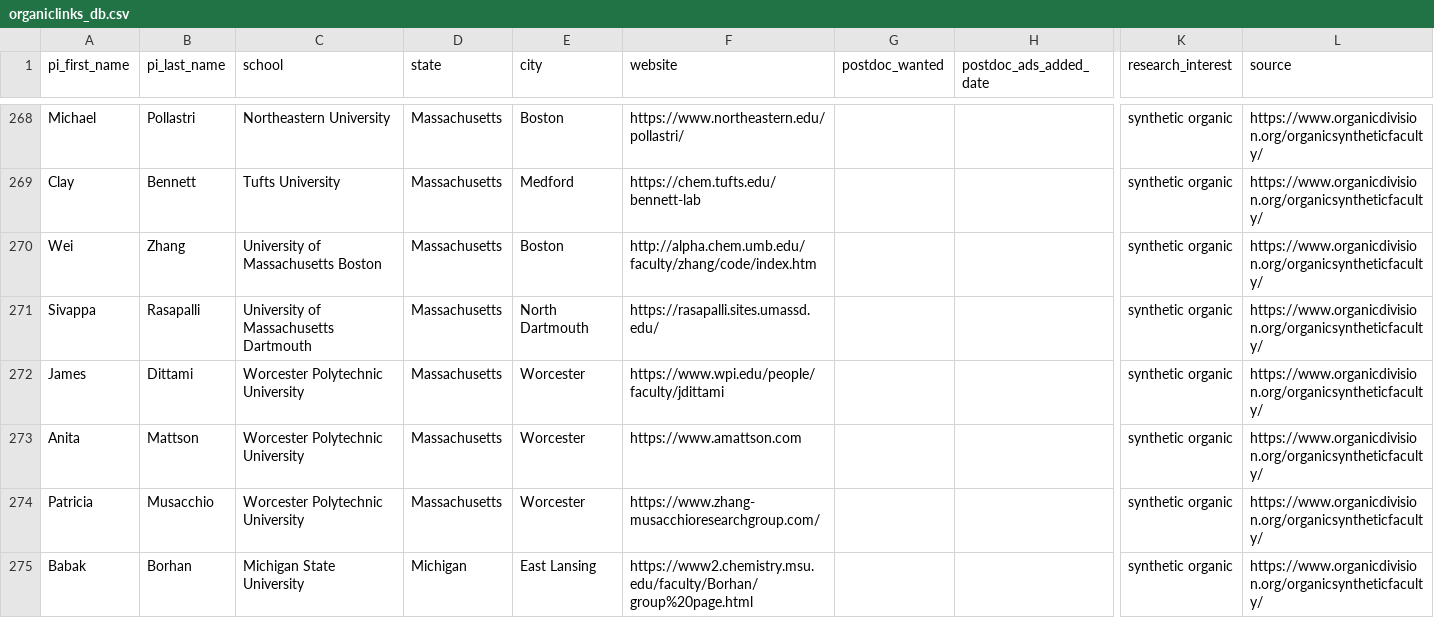
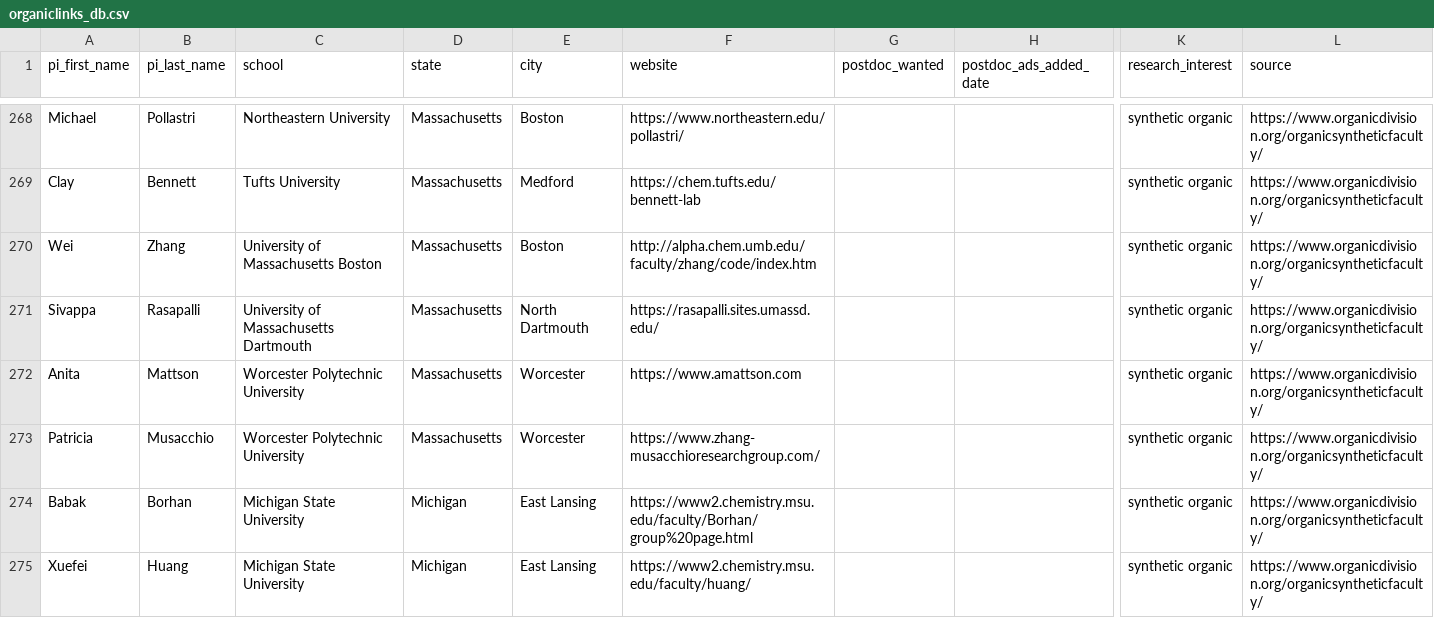
Before and after one commit to khoivan88/organiclinks-v2, a CSV file: data/organiclinks_db.csv, drawn as a sheet; only a part is shown, gaps mark what is left out; the shorter side is filled out with more unchanged rows; rows hold the shown columns only; the diff names each change by its address in the sheet, - before the commit and + after, or states it on an @@ line.

Commit message:
Committing spreadsheet content on 2/6/2024: by b-myers@onu.edu Ditt2008

```diff
--- a/data/organiclinks_db.csv
+++ b/data/organiclinks_db.csv
-row 272: James | Dittami | Worcester Polytechnic University | Massachusetts | Worcester | https://www.wpi.edu/people/faculty/jdittami |  |  | synthetic organic | https://www.organicdivision.org/organicsyntheticfaculty/
```
